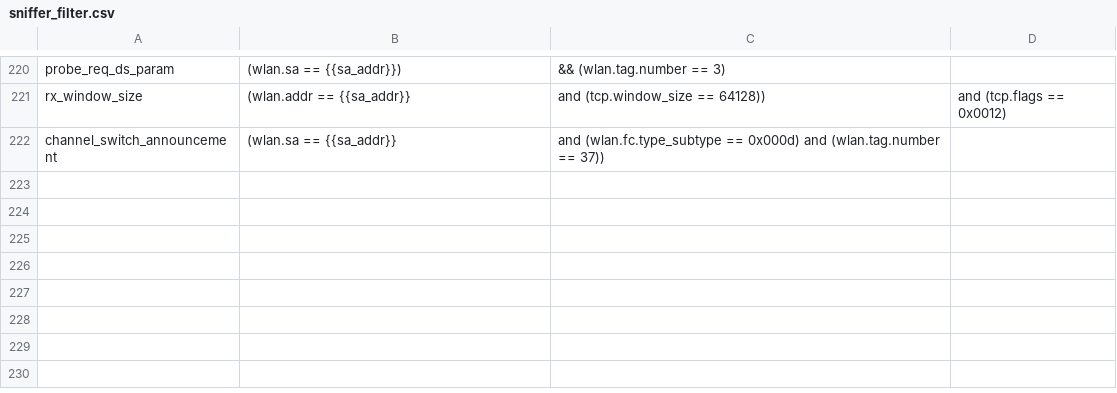
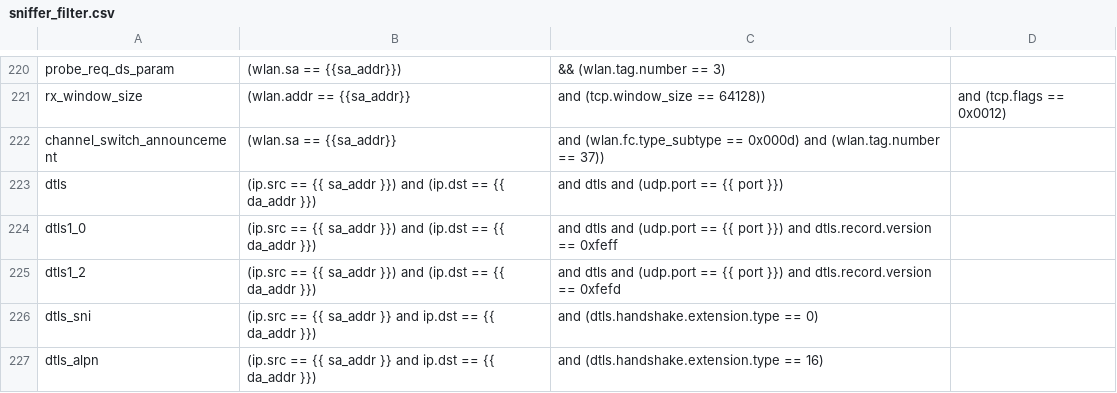
Before and after one commit to avinashsilabs/Sample_App_Automation_utf, a CSV file: config/sniffer_filter.csv, drawn as a sheet; only a part is shown, gaps mark what is left out; the diff names each change by its address in the sheet, - before the commit and + after, or states it on an @@ line.

```diff
--- a/config/sniffer_filter.csv
+++ b/config/sniffer_filter.csv
+row 223: dtls | (ip.src == {{ sa_addr }}) and (ip.dst == {{ da_addr }}) | and dtls and (udp.port == {{ port }})
+row 224: dtls1_0 | (ip.src == {{ sa_addr }}) and (ip.dst == {{ da_addr }}) | and dtls and (udp.port == {{ port }}) and dtls.record.version == 0xfeff
+row 225: dtls1_2 | (ip.src == {{ sa_addr }}) and (ip.dst == {{ da_addr }}) | and dtls and (udp.port == {{ port }}) and dtls.record.version == 0xfefd
+row 226: dtls_sni | (ip.src == {{ sa_addr }} and ip.dst == {{ da_addr }}) | and (dtls.handshake.extension.type == 0)
+row 227: dtls_alpn | (ip.src == {{ sa_addr }} and ip.dst == {{ da_addr }}) | and (dtls.handshake.extension.type == 16)
```
Also changed, not shown: 1 other file.
